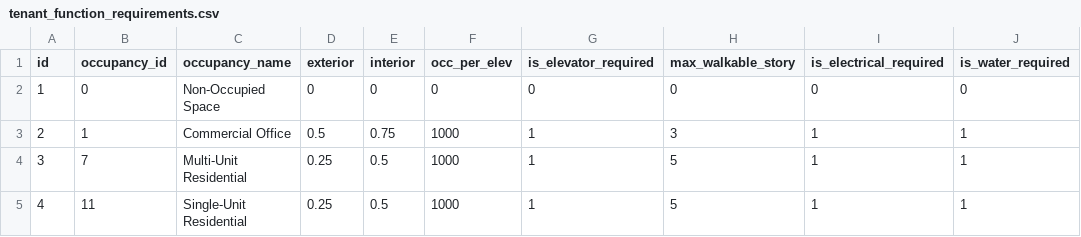
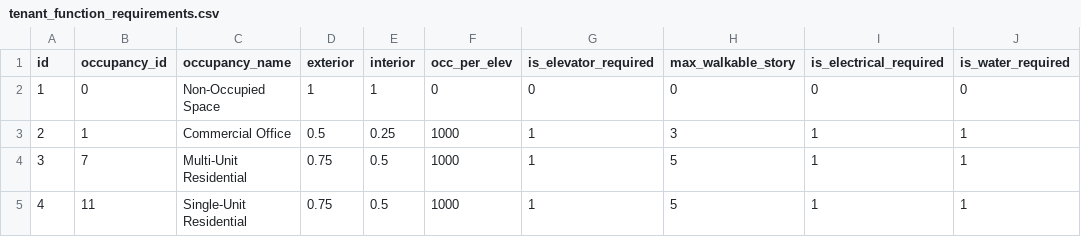
Before and after one commit to OpenPBEE/PBEE-Recovery, a CSV file: static_tables/tenant_function_requirements.csv, drawn as a sheet; only a part is shown; the diff names each change by its address in the sheet, - before the commit and + after, or states it on an @@ line.

Commit message:
Fix bug in tenant unit requirements
function tolerances for exterior and interior systems were inversed
in the tenant function requirements static table. These should be listed
as tolerances for severe damage rather than tolerances for non-hindered
components. The static table, example inputs, and schema wer all updated
to reflect this change.

```diff
--- a/static_tables/tenant_function_requirements.csv
+++ b/static_tables/tenant_function_requirements.csv
-D2 (exterior): 0
+D2 (exterior): 1
-E2 (interior): 0
+E2 (interior): 1
-E3 (interior): 0.75
+E3 (interior): 0.25
-D4:D5 (exterior): 0.25
+D4:D5 (exterior): 0.75
```
Also changed, not shown: 6 other files.
